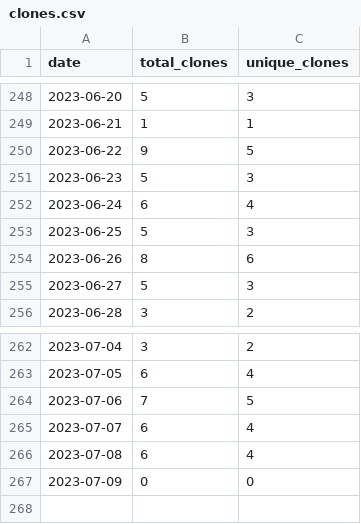
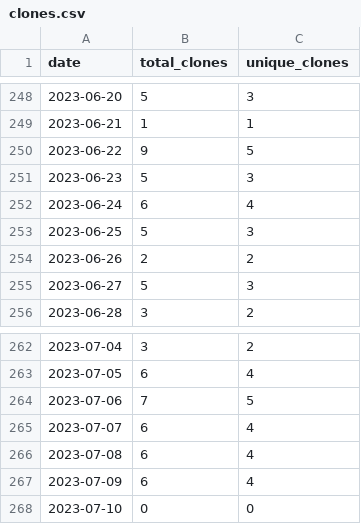
Before and after one commit to merrymitch/COMP2710, a CSV file: .traffic/clones.csv, drawn as a sheet; only a part is shown, gaps mark what is left out.

Commit message:
Updating repository traffic

```diff
--- a/.traffic/clones.csv
+++ b/.traffic/clones.csv
@@ -253,3 +253,3 @@ date,total_clones,unique_clones
 2023-06-25,5,3
-2023-06-26,8,6
+2023-06-26,2,2
 2023-06-27,5,3
@@ -266,2 +266,3 @@ date,total_clones,unique_clones
 2023-07-08,6,4
-2023-07-09,0,0
+2023-07-09,6,4
+2023-07-10,0,0
```
Also changed, not shown: .traffic/views.csv, 3 other files.
